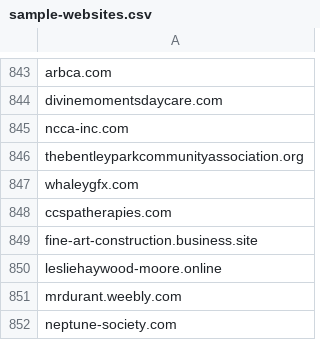
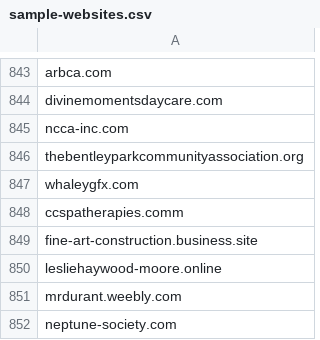
Before and after one commit to alexandrumosgoreanu/web-scaper, a CSV file: data/sample-websites.csv, drawn as a sheet; only a part is shown, gaps mark what is left out.

```diff
--- a/data/sample-websites.csv
+++ b/data/sample-websites.csv
@@ -847,3 +847,3 @@ thebentleyparkcommunityassociation.org
 whaleygfx.com
-ccspatherapies.com
+ccspatherapies.comm
 fine-art-construction.business.site
```
Also changed, not shown: 2 other files.
